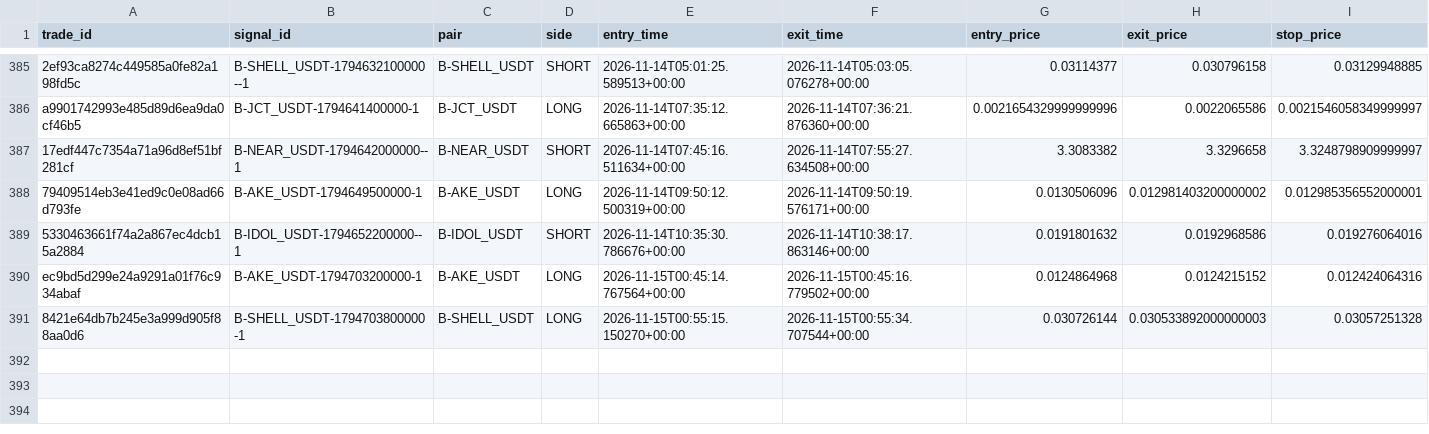
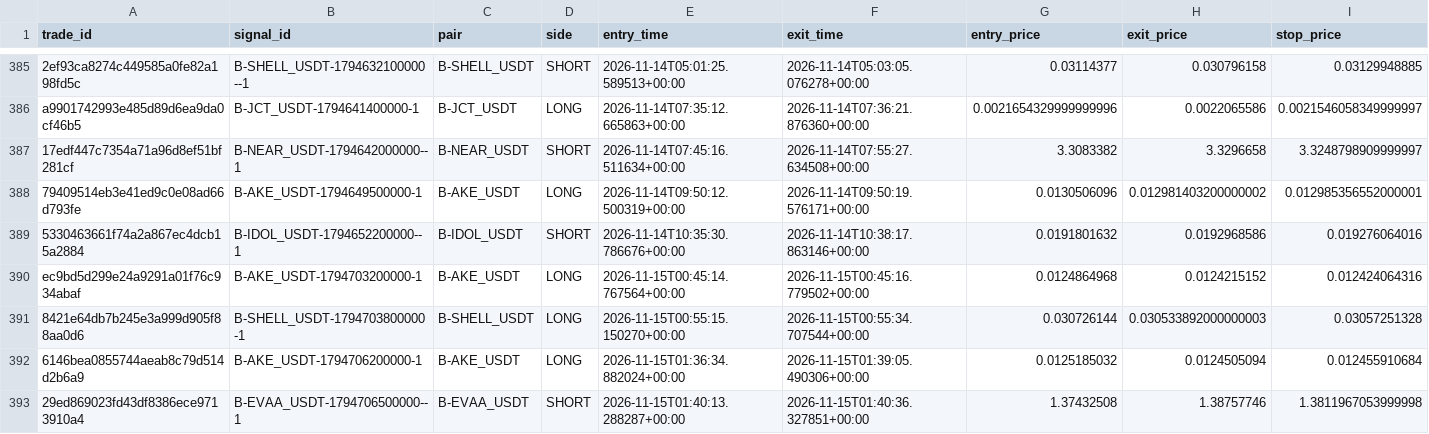
Before and after one commit to harnepal-hub/AMTE-Self-Evolving-Intraday-Trading-Engine, a CSV file: data/paper_live/trade_journal.csv, drawn as a sheet; only a part is shown, gaps mark what is left out; rows hold the shown columns only; the diff names each change by its address in the sheet, - before the commit and + after, or states it on an @@ line.

```diff
--- a/data/paper_live/trade_journal.csv
+++ b/data/paper_live/trade_journal.csv
+row 392: 6146bea0855744aeab8c79d514d2b6a9 | B-AKE_USDT-1794706200000-1 | B-AKE_USDT | LONG | 2026-11-15T01:36:34.882024+00:00 | 2026-11-15T01:39:05.490306+00:00 | 0.0125185032 | 0.0124505094 | 0.012455910684
+row 393: 29ed869023fd43df8386ece9713910a4 | B-EVAA_USDT-1794706500000--1 | B-EVAA_USDT | SHORT | 2026-11-15T01:40:13.288287+00:00 | 2026-11-15T01:40:36.327851+00:00 | 1.37432508 | 1.38757746 | 1.3811967053999998
```
Also changed, not shown: data/paper_live/signal_journal.csv, 12 other files.
